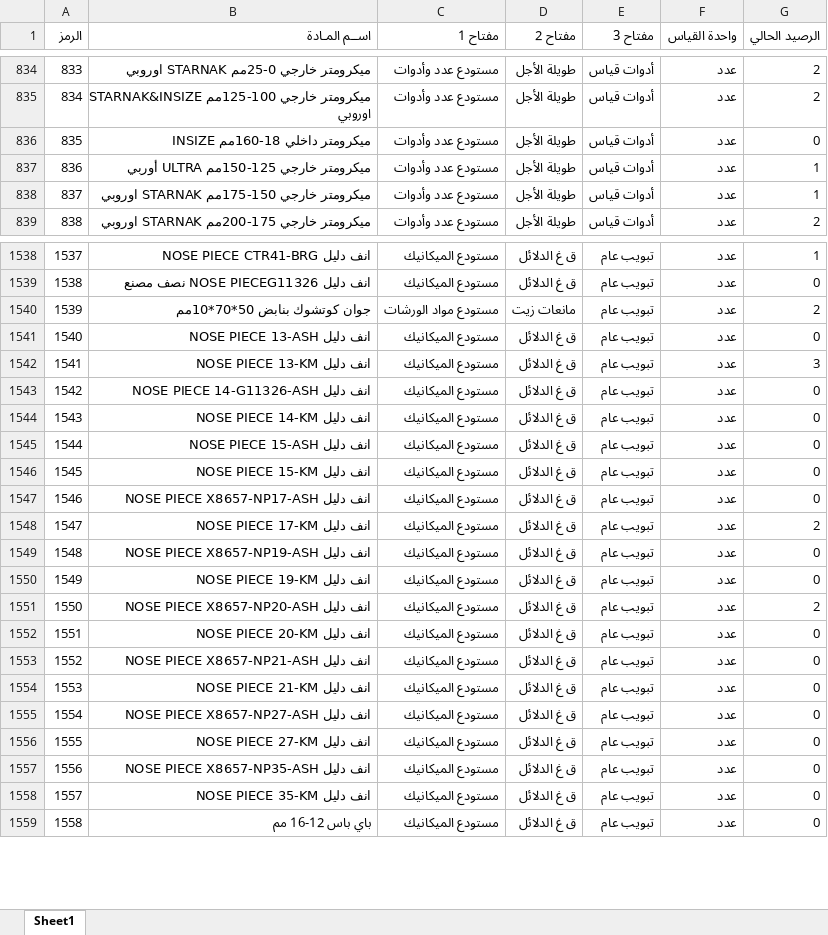
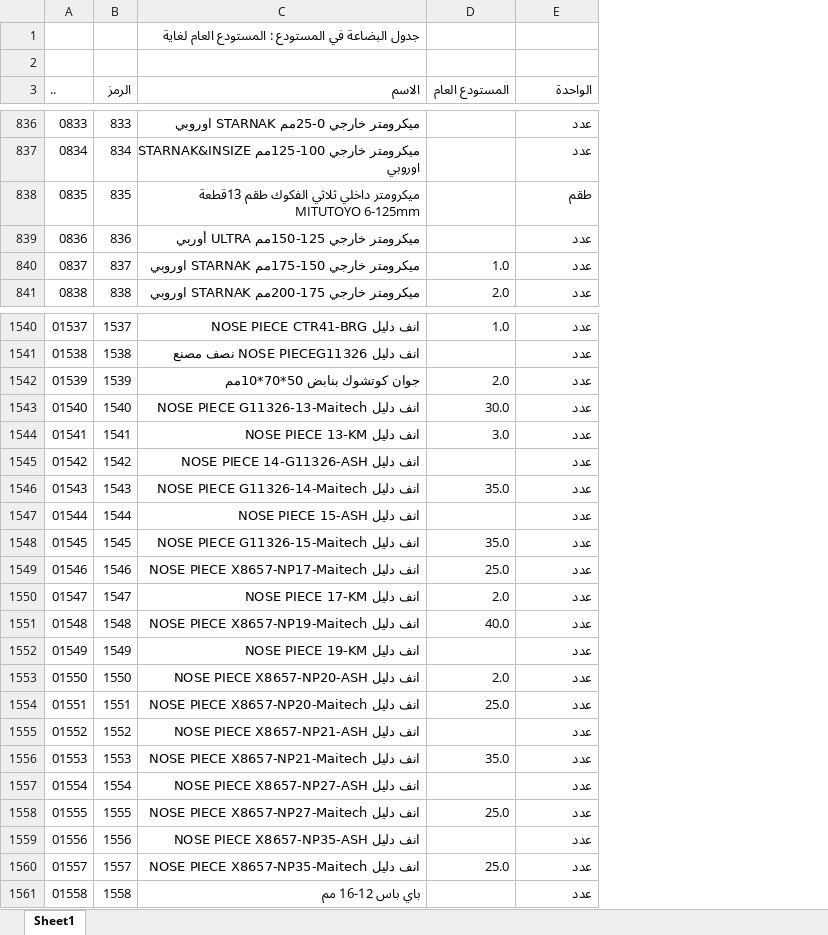
Before and after one commit to gorifadi23-wq/inventory-app, an Excel workbook: inventory.xlsx, sheet Sheet1, drawn as a sheet; only a part is shown, gaps mark what is left out; values as stored, in another font and other column widths than the file's, no cell formats; removed rows and columns are numbered as before the commit, all else as after; the diff covers the shown part only; the diff names each change by its address in the sheet, - before the commit and + after, or states it on an @@ line.

Commit message:
Add files via upload

```diff
--- a/inventory.xlsx (sheet Sheet1)
+++ b/inventory.xlsx (sheet Sheet1)
+column A (..), rows 836-841: 0833 | 0834 | 0835 | 0836 | 0837 | 0838; rows 1540-1561: 01537 | 01538 | 01539 | 01540 | 01541 | 01542 | 01543 | 01544 | 01545 | 01546 | 01547 | 01548 | 01549 | 01550 | 01551 | 01552 | 01553 | 01554 | 01555 | 01556 | 01557 | 01558
-column C (مفتاح 1), rows 834-839: all مستودع عدد وأدوات; rows 1538-1559: مستودع الميكانيك | مستودع الميكانيك | مستودع مواد الورشات | مستودع الميكانيك | مستودع الميكانيك | مستودع الميكانيك | مستودع الميكانيك | مستودع الميكانيك | مستودع الميكانيك | مستودع الميكانيك | مستودع الميكانيك | مستودع الميكانيك | مستودع الميكانيك | مستودع الميكانيك | مستودع الميكانيك | مستودع الميكانيك | مستودع الميكانيك | مستودع الميكانيك | مستودع الميكانيك | مستودع الميكانيك | مستودع الميكانيك | مستودع الميكانيك
-column D (مفتاح 2), rows 834-839: all طويلة الأجل; rows 1538-1559: ق غ الدلائل | ق غ الدلائل | مانعات زيت | ق غ الدلائل | ق غ الدلائل | ق غ الدلائل | ق غ الدلائل | ق غ الدلائل | ق غ الدلائل | ق غ الدلائل | ق غ الدلائل | ق غ الدلائل | ق غ الدلائل | ق غ الدلائل | ق غ الدلائل | ق غ الدلائل | ق غ الدلائل | ق غ الدلائل | ق غ الدلائل | ق غ الدلائل | ق غ الدلائل | ق غ الدلائل
-column E (مفتاح 3), rows 834-839: all أدوات قياس; rows 1538-1559: all تبويب عام
+column D (المستودع العام), rows 840-841: 1.0 | 2.0; rows 1540-1560: 1.0 |  | 2.0 | 30.0 | 3.0 |  | 35.0 |  | 35.0 | 25.0 | 2.0 | 40.0 |  | 2.0 | 25.0 |  | 35.0 |  | 25.0 |  | 25.0
-column G (الرصيد الحالي), rows 834-839: 2 | 2 | 0 | 1 | 1 | 2; rows 1538-1559: 1 | 0 | 2 | 0 | 3 | 0 | 0 | 0 | 0 | 0 | 2 | 0 | 0 | 2 | 0 | 0 | 0 | 0 | 0 | 0 | 0 | 0
+row 1:  |  | جدول البضاعة في المستودع : المستودع العام لغاية
+row 2: (empty)
-C3: اســم المـادة
+C3: الاسم
-E3: واحدة القياس
+E3: الواحدة
-C838 (الاسم): ميكرومتر داخلي 18-160مم INSIZE
+C838 (الاسم): ميكرومتر داخلي ثلاثي الفكوك طقم 13قطعة MITUTOYO 6-125mm
-E838 (الواحدة): عدد
+E838 (الواحدة): طقم
-C1543 (الاسم): انف دليل NOSE PIECE 13-ASH
+C1543 (الاسم): انف دليل NOSE PIECE G11326-13-Maitech
-C1546 (الاسم): انف دليل NOSE PIECE 14-KM
+C1546 (الاسم): انف دليل NOSE PIECE G11326-14-Maitech
-C1548 (الاسم): انف دليل NOSE PIECE 15-KM
+C1548 (الاسم): انف دليل NOSE PIECE G11326-15-Maitech
-C1549 (الاسم): انف دليل NOSE PIECE X8657-NP17-ASH
+C1549 (الاسم): انف دليل NOSE PIECE X8657-NP17-Maitech
-C1551 (الاسم): انف دليل NOSE PIECE X8657-NP19-ASH
+C1551 (الاسم): انف دليل NOSE PIECE X8657-NP19-Maitech
-C1554 (الاسم): انف دليل NOSE PIECE 20-KM
+C1554 (الاسم): انف دليل NOSE PIECE X8657-NP20-Maitech
-C1556 (الاسم): انف دليل NOSE PIECE 21-KM
+C1556 (الاسم): انف دليل NOSE PIECE X8657-NP21-Maitech
-C1558 (الاسم): انف دليل NOSE PIECE 27-KM
+C1558 (الاسم): انف دليل NOSE PIECE X8657-NP27-Maitech
-C1560 (الاسم): انف دليل NOSE PIECE 35-KM
+C1560 (الاسم): انف دليل NOSE PIECE X8657-NP35-Maitech
```
Also changed, not shown: 14 added rows and 66 edited cells elsewhere in this sheet, cell formats.
